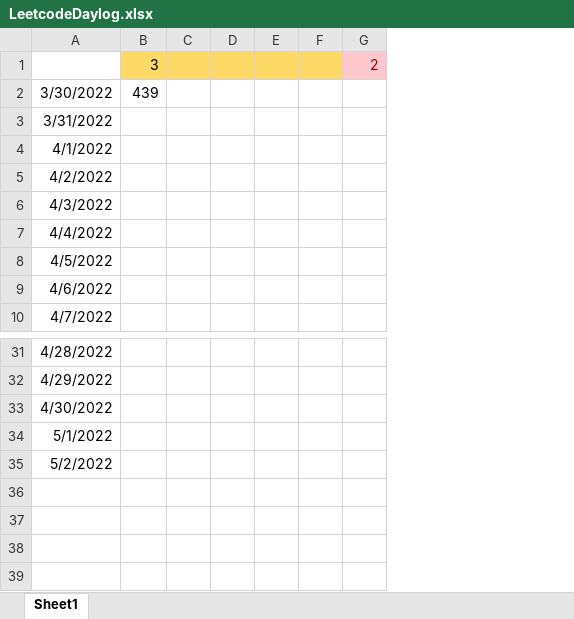
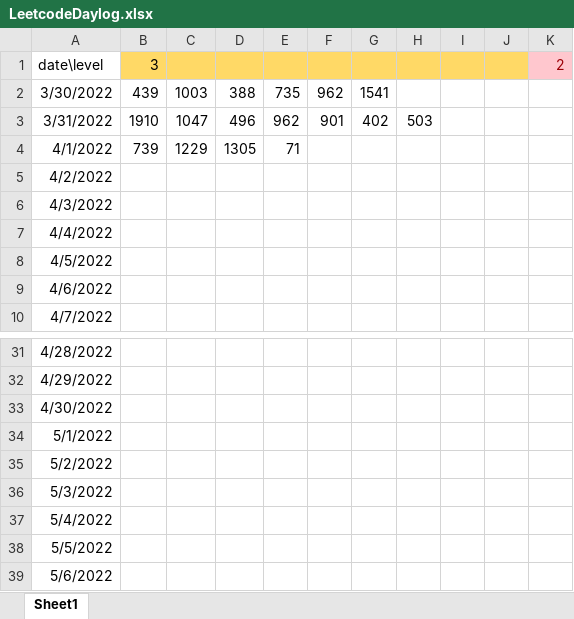
Before and after one commit to SenseCode/pycharmprojec, an Excel workbook: pythonProject1/LeetcodeDaylog.xlsx, sheet Sheet1, drawn as a sheet; only a part is shown, gaps mark what is left out; values as stored, in another font and other column widths than the file's, no borders; removed rows and columns are numbered as before the commit, all else as after; the diff names each change by its address in the sheet, - before the commit and + after, or states it on an @@ line.

```diff
--- a/pythonProject1/LeetcodeDaylog.xlsx (sheet Sheet1)
+++ b/pythonProject1/LeetcodeDaylog.xlsx (sheet Sheet1)
-column C, empty
-column D, empty
+column C, rows 2-4: 1003 | 1047 | 1229
+column D, rows 2-4: 388 | 496 | 1305
+column E, rows 2-4: 735 | 962 | 71
+column F, rows 2-3: 962 | 901
+column G, rows 2-3: 1541 | 402
+column H, row 3: 503
-A1: (empty)
+A1: date\level
-B3: (empty)
+B3: 1910
-B4: (empty)
+B4: 739
+row 36: 5/3/2022
+row 37: 5/4/2022
+row 38: 5/5/2022
+row 39: 5/6/2022
```
Also changed, not shown: 1 other file.
